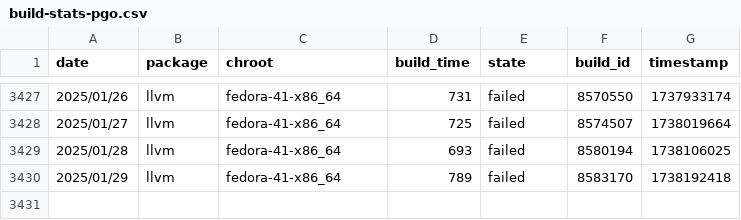
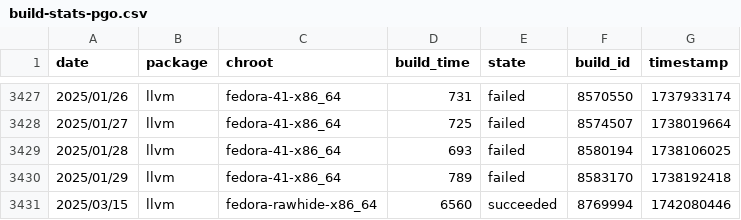
Before and after one commit to fedora-llvm-team/llvm-snapshots, a CSV file: build-stats-pgo.csv, drawn as a sheet; only a part is shown, gaps mark what is left out; the diff names each change by its address in the sheet, - before the commit and + after, or states it on an @@ line.

```diff
--- a/build-stats-pgo.csv
+++ b/build-stats-pgo.csv
+row 3431: 2025/03/15 | llvm | fedora-rawhide-x86_64 | 6560 | succeeded | 8769994 | 1742080446
```
Also changed, not shown: build-stats-big-merge.csv, 4 other files.
